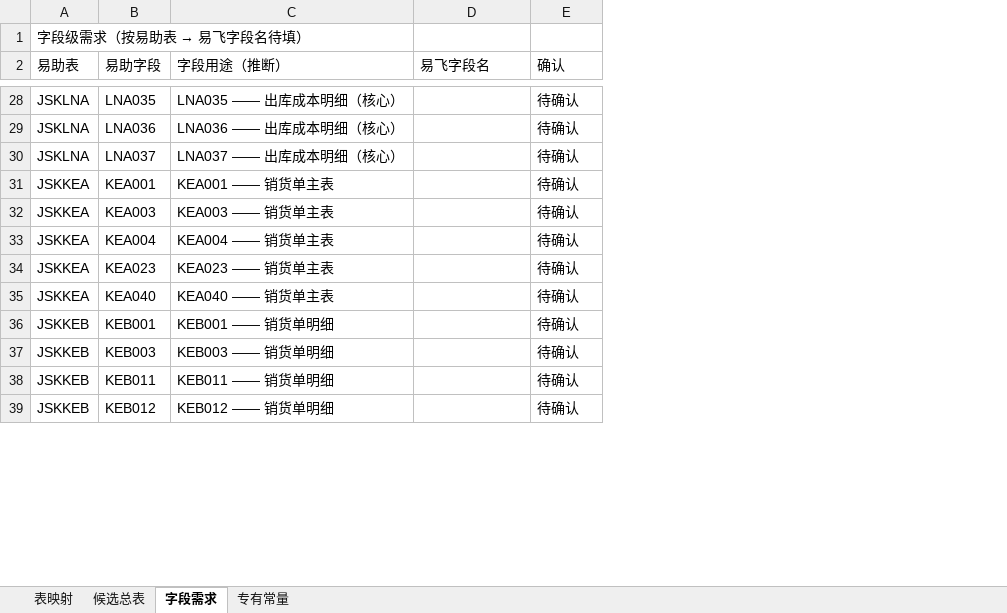
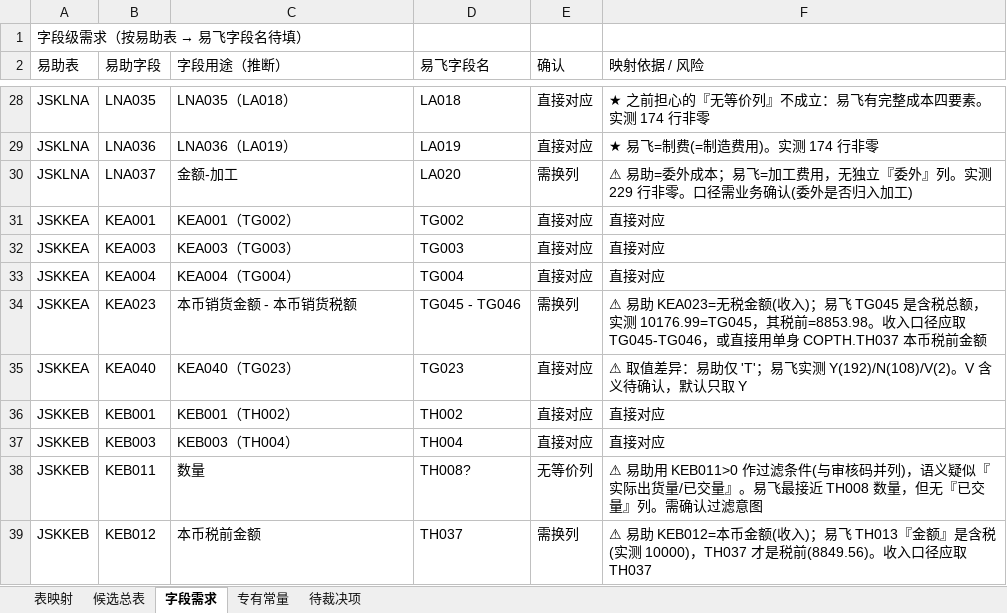
Before and after one commit to github279355466/YFAgent, an Excel workbook: docs/plans/analysis-table-mapping.xlsx, sheet 字段需求, drawn as a sheet; only a part is shown, gaps mark what is left out; values as stored, in another font and other column widths than the file's, no cell formats; the diff covers the shown part only; the diff names each change by its address in the sheet, - before the commit and + after, or states it on an @@ line.

Commit message:
feat(analysis): 完成 85 项字段级易助→易飞映射验证，新增待裁决项 Sheet
- 字典 field-index.csv 含 column_cn 中文字段名，可做语义级映射（非序号猜测）
- 从 templates.ts 注释还原 85 个易助字段权威语义
- 两轮实库探针验证高风险项（INVLA 成本四要素/审核码取值/金额口径）
- 结果：69 直接对应 / 12 需换列 / 4 无等价列
- 新增 Sheet「待裁决项」9 项（P0=2 P1=4 P2=3），含实测证据与建议方案

```diff
--- a/docs/plans/analysis-table-mapping.xlsx (sheet 字段需求)
+++ b/docs/plans/analysis-table-mapping.xlsx (sheet 字段需求)
+sheet tab: 待裁决项
+column F (映射依据 / 风险), rows 28-39: ★ 之前担心的『无等价列』不成立：易飞有完整成本四要素。实测 174 行非零 | ★ 易飞=制费(=制造费用)。实测 174 行非零 | ⚠ 易助=委外成本；易飞=加工费用，无独立『委外』列。实测 229 行非零。口径需业务确认(委外是否归入加工) | 直接对应 | 直接对应 | 直接对应 | ⚠ 易助 KEA023=无税金额(收入)；易飞 TG045 是含税总额，实测 10176.99=TG045，其税前=8853.98。收入口径应取 TG045-TG046，或直接用单身 COPTH.TH037 本币税前金额 | ⚠ 取值差异：易助仅 'T'；易飞实测 Y(192)/N(108)/V(2)。V 含义待确认，默认只取 Y | 直接对应 | 直接对应 | ⚠ 易助用 KEB011>0 作过滤条件(与审核码并列)，语义疑似『实际出货量/已交量』。易飞最接近 TH008 数量，但无『已交量』列。需确认过滤意图 | ⚠ 易助 KEB012=本币金额(收入)；易飞 TH013『金额』是含税(实测 10000)，TH037 才是税前(8849.56)。收入口径应取 TH037
-C28 (字段用途（推断）): LNA035 —— 出库成本明细（核心）
+C28 (字段用途（推断）): LNA035（LA018）
-D28 (易飞字段名): (empty)
+D28 (易飞字段名): LA018
-E28:E29 (确认): 待确认
+E28:E29 (确认): 直接对应
-C29 (字段用途（推断）): LNA036 —— 出库成本明细（核心）
+C29 (字段用途（推断）): LNA036（LA019）
-D29 (易飞字段名): (empty)
+D29 (易飞字段名): LA019
-C30 (字段用途（推断）): LNA037 —— 出库成本明细（核心）
+C30 (字段用途（推断）): 金额-加工
-D30 (易飞字段名): (empty)
+D30 (易飞字段名): LA020
-E30 (确认): 待确认
+E30 (确认): 需换列
-C31 (字段用途（推断）): KEA001 —— 销货单主表
+C31 (字段用途（推断）): KEA001（TG002）
-D31 (易飞字段名): (empty)
+D31 (易飞字段名): TG002
-E31:E33 (确认): 待确认
+E31:E33 (确认): 直接对应
-C32 (字段用途（推断）): KEA003 —— 销货单主表
+C32 (字段用途（推断）): KEA003（TG003）
-D32 (易飞字段名): (empty)
+D32 (易飞字段名): TG003
-C33 (字段用途（推断）): KEA004 —— 销货单主表
+C33 (字段用途（推断）): KEA004（TG004）
-D33 (易飞字段名): (empty)
+D33 (易飞字段名): TG004
-C34 (字段用途（推断）): KEA023 —— 销货单主表
+C34 (字段用途（推断）): 本币销货金额 - 本币销货税额
-D34 (易飞字段名): (empty)
+D34 (易飞字段名): TG045 - TG046
-E34 (确认): 待确认
+E34 (确认): 需换列
-C35 (字段用途（推断）): KEA040 —— 销货单主表
+C35 (字段用途（推断）): KEA040（TG023）
-D35 (易飞字段名): (empty)
+D35 (易飞字段名): TG023
-E35:E37 (确认): 待确认
+E35:E37 (确认): 直接对应
-C36 (字段用途（推断）): KEB001 —— 销货单明细
+C36 (字段用途（推断）): KEB001（TH002）
-D36 (易飞字段名): (empty)
+D36 (易飞字段名): TH002
-C37 (字段用途（推断）): KEB003 —— 销货单明细
+C37 (字段用途（推断）): KEB003（TH004）
-D37 (易飞字段名): (empty)
+D37 (易飞字段名): TH004
-C38 (字段用途（推断）): KEB011 —— 销货单明细
+C38 (字段用途（推断）): 数量
-D38 (易飞字段名): (empty)
+D38 (易飞字段名): TH008?
-E38 (确认): 待确认
+E38 (确认): 无等价列
-C39 (字段用途（推断）): KEB012 —— 销货单明细
+C39 (字段用途（推断）): 本币税前金额
-D39 (易飞字段名): (empty)
+D39 (易飞字段名): TH037
-E39 (确认): 待确认
+E39 (确认): 需换列
```
Also changed, not shown: 219 edited cells elsewhere in this sheet, sheet 表映射, sheet 专有常量, cell formats, 1 other file.
